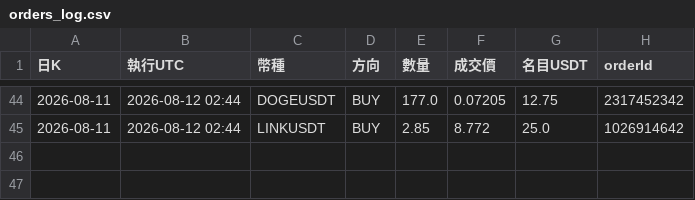
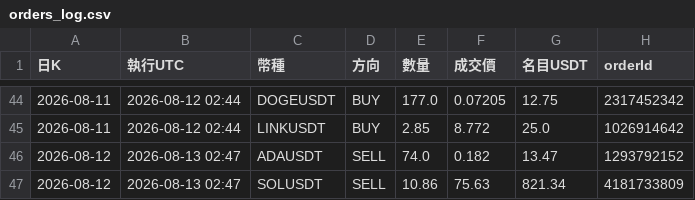
Before and after one commit to pidasin/crypto_combo_forward, a CSV file: orders_log.csv, drawn as a sheet; only a part is shown, gaps mark what is left out; the diff names each change by its address in the sheet, - before the commit and + after, or states it on an @@ line.

```diff
--- a/orders_log.csv
+++ b/orders_log.csv
+row 46: 2026-08-12 | 2026-08-13 02:47 | ADAUSDT | SELL | 74.0 | 0.182 | 13.47 | 1293792152
+row 47: 2026-08-12 | 2026-08-13 02:47 | SOLUSDT | SELL | 10.86 | 75.63 | 821.34 | 4181733809
```
Also changed, not shown: bot_log.csv, combo_forward_log.csv, 4 other files.
